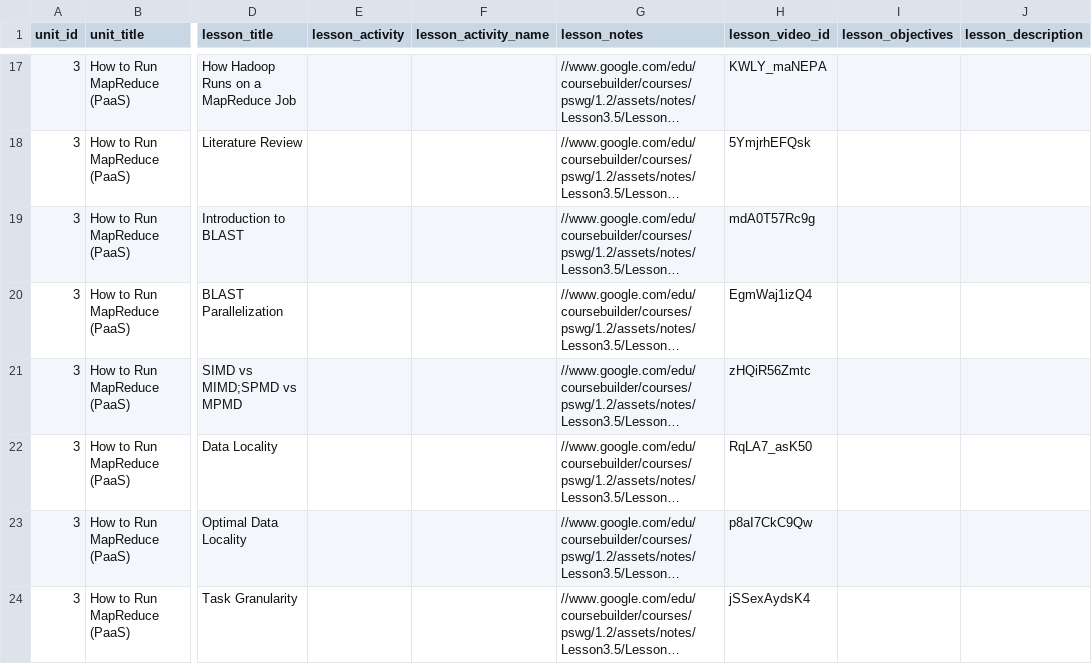
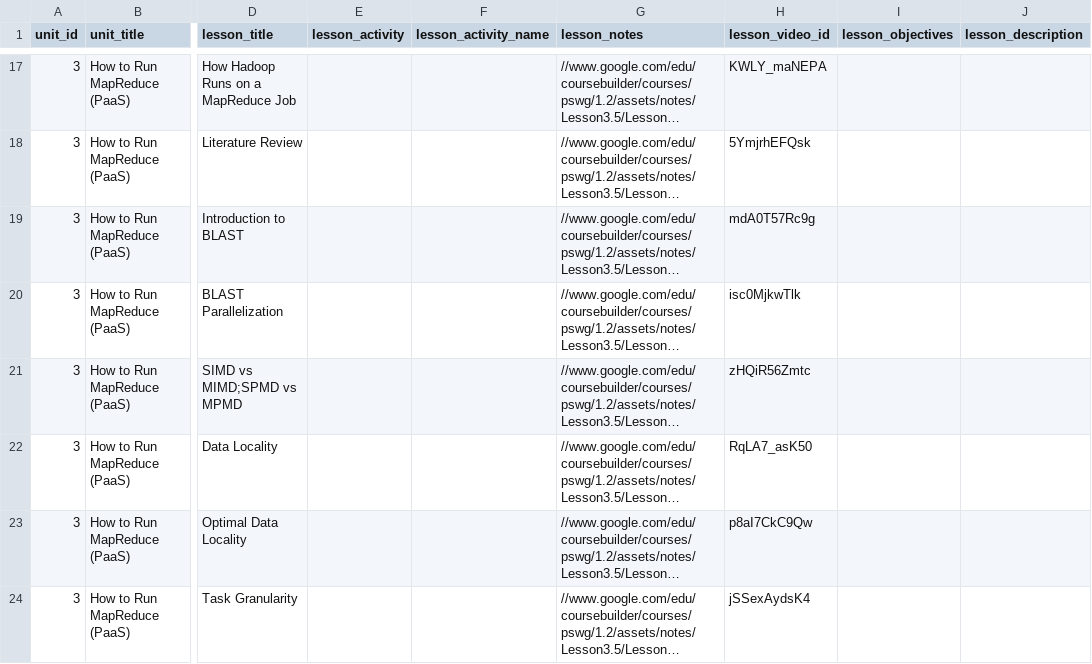
Before and after one commit to nishant07/course-builder, a CSV file: data/lesson.csv, drawn as a sheet; only a part is shown, gaps mark what is left out; long unchanged cells end in …; the diff names each change by its address in the sheet, - before the commit and + after, or states it on an @@ line.

Commit message:
Update lesson.csv

```diff
--- a/data/lesson.csv
+++ b/data/lesson.csv
-H20 (lesson_video_id): EgmWaj1izQ4
+H20 (lesson_video_id): isc0MjkwTlk
```
